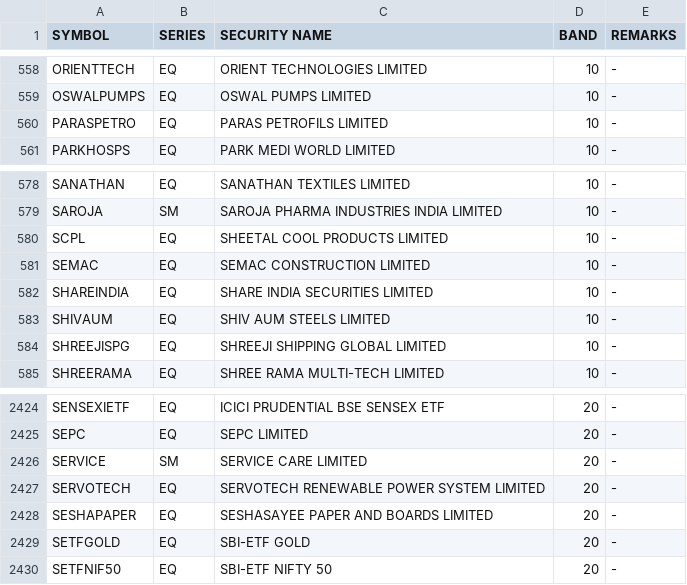
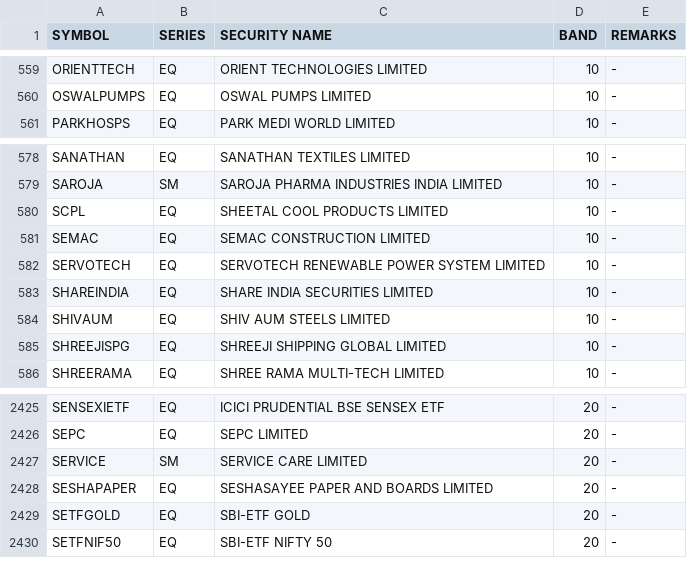
Before and after one commit to Anny26022/price_band, a CSV file: 03022026.csv (was 02022026.csv), drawn as a sheet; only a part is shown, gaps mark what is left out; removed rows and columns are numbered as before the commit, all else as after; the diff covers the shown part only; the diff names each change by its address in the sheet, - before the commit and + after, or states it on an @@ line.

```diff
--- a/02022026.csv
+++ b/03022026.csv
-row 560: PARASPETRO | EQ | PARAS PETROFILS LIMITED | 10 | -
+row 582: SERVOTECH | EQ | SERVOTECH RENEWABLE POWER SYSTEM LIMITED | 10 | -
-row 2427: SERVOTECH | EQ | SERVOTECH RENEWABLE POWER SYSTEM LIMITED | 20 | -
```
Also changed, not shown: 3 added rows and 2 removed rows elsewhere in this file.
